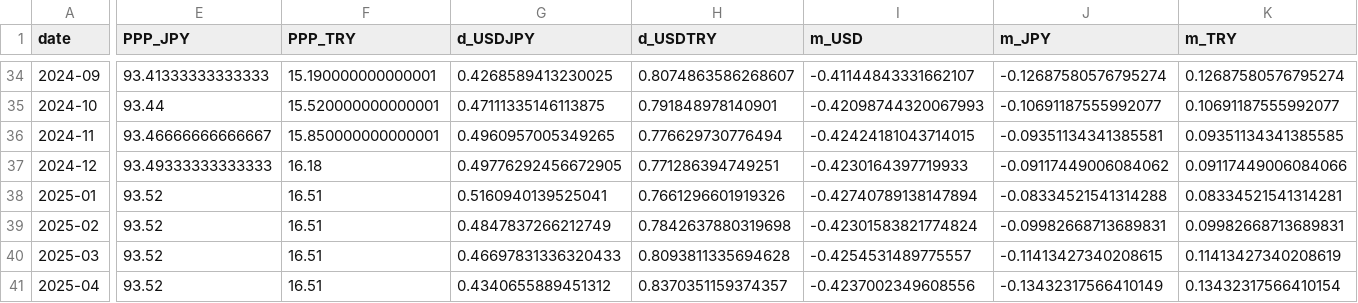
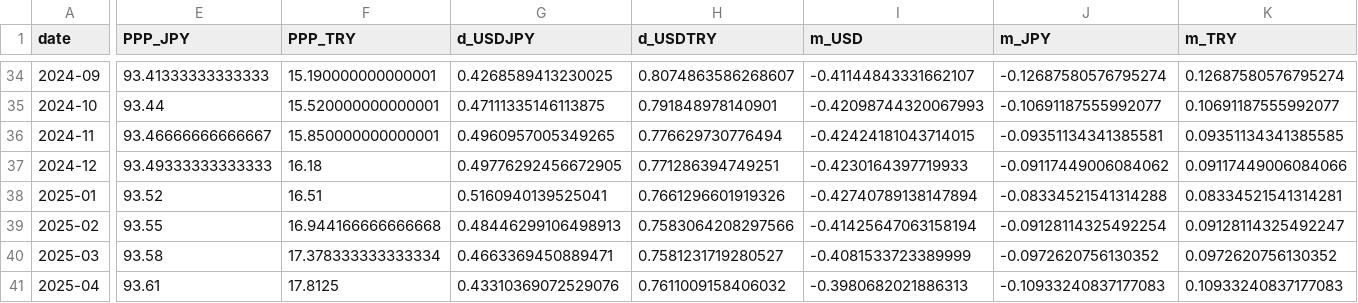
Before and after one commit to onigirito/MCI_Mikan-3-Currency-clr-Index_, a CSV file: dataset/monthly_mci_interpolated.csv, drawn as a sheet; only a part is shown, gaps mark what is left out; the diff covers the shown part only; the diff names each change by its address in the sheet, - before the commit and + after, or states it on an @@ line.

```diff
--- a/dataset/monthly_mci_interpolated.csv
+++ b/dataset/monthly_mci_interpolated.csv
-E39 (PPP_JPY): 93.52
+E39 (PPP_JPY): 93.55
-F39 (PPP_TRY): 16.51
+F39 (PPP_TRY): 16.944166666666668
-G39 (d_USDJPY): 0.4847837266212749
+G39 (d_USDJPY): 0.48446299106498913
-H39 (d_USDTRY): 0.7842637880319698
+H39 (d_USDTRY): 0.7583064208297566
-I39 (m_USD): -0.42301583821774824
+I39 (m_USD): -0.41425647063158194
-J39 (m_JPY): -0.09982668713689831
+J39 (m_JPY): -0.09128114325492254
-K39 (m_TRY): 0.09982668713689831
+K39 (m_TRY): 0.09128114325492247
-E40 (PPP_JPY): 93.52
+E40 (PPP_JPY): 93.58
-F40 (PPP_TRY): 16.51
+F40 (PPP_TRY): 17.378333333333334
-G40 (d_USDJPY): 0.46697831336320433
+G40 (d_USDJPY): 0.4663369450889471
-H40 (d_USDTRY): 0.8093811335694628
+H40 (d_USDTRY): 0.7581231719280527
-I40 (m_USD): -0.4254531489775557
+I40 (m_USD): -0.4081533723389999
-J40 (m_JPY): -0.11413427340208615
+J40 (m_JPY): -0.0972620756130352
-K40 (m_TRY): 0.11413427340208619
+K40 (m_TRY): 0.0972620756130352
-E41 (PPP_JPY): 93.52
+E41 (PPP_JPY): 93.61
-F41 (PPP_TRY): 16.51
+F41 (PPP_TRY): 17.8125
-G41 (d_USDJPY): 0.4340655889451312
+G41 (d_USDJPY): 0.43310369072529076
-H41 (d_USDTRY): 0.8370351159374357
+H41 (d_USDTRY): 0.7611009158406032
-I41 (m_USD): -0.4237002349608556
+I41 (m_USD): -0.3980682021886313
-J41 (m_JPY): -0.13432317566410149
+J41 (m_JPY): -0.10933240837177083
-K41 (m_TRY): 0.13432317566410154
+K41 (m_TRY): 0.10933240837177083
```
Also changed, not shown: 69 edited cells elsewhere in this file, 1 other file.
